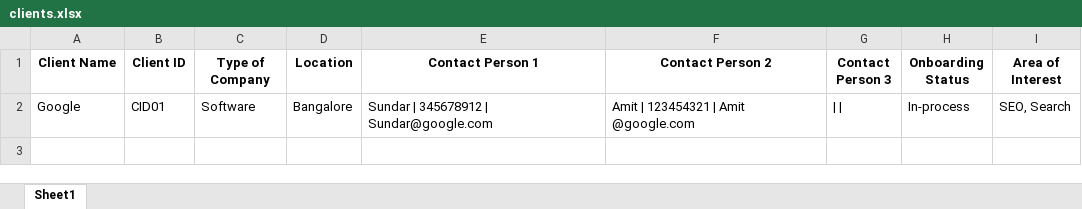
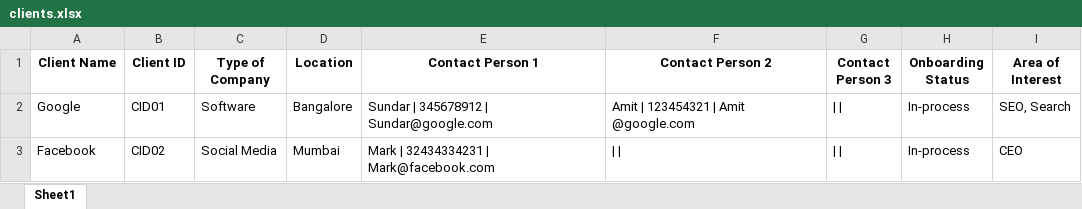
Before and after one commit to advait1307/crm-tool-db, an Excel workbook: backups/clients.xlsx, sheet Sheet1, drawn as a sheet; values as stored, in another font and other column widths than the file's, no borders; the diff names each change by its address in the sheet, - before the commit and + after, or states it on an @@ line.

Commit message:
Automated backup: clients

```diff
--- a/backups/clients.xlsx (sheet Sheet1)
+++ b/backups/clients.xlsx (sheet Sheet1)
+row 3: Facebook | CID02 | Social Media | Mumbai | Mark | 32434334231 | Mark@facebook.com | | | | | | | In-process | CEO
```
